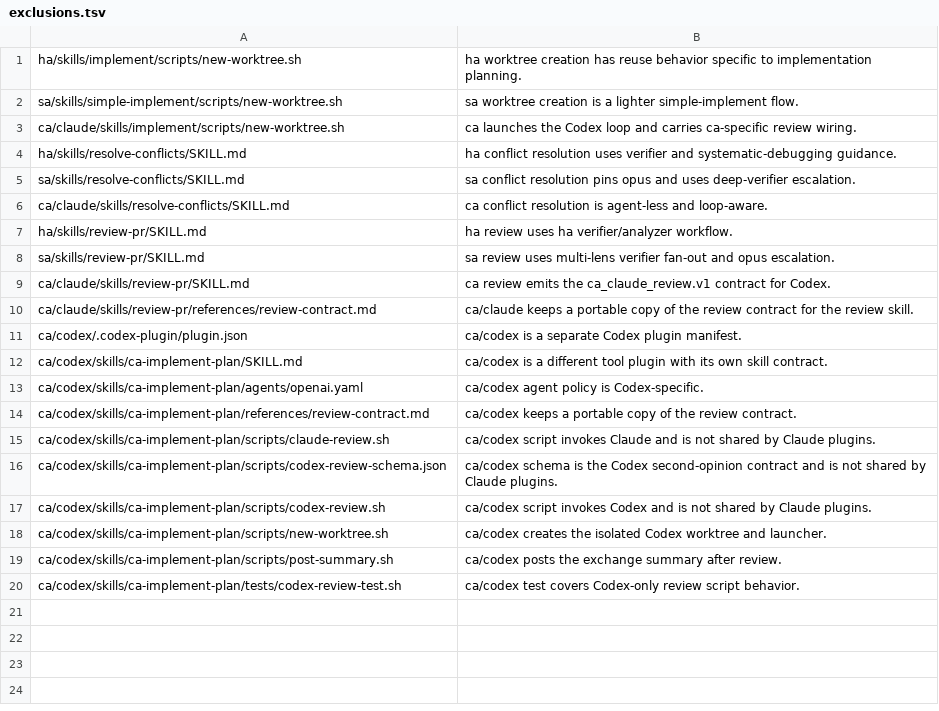
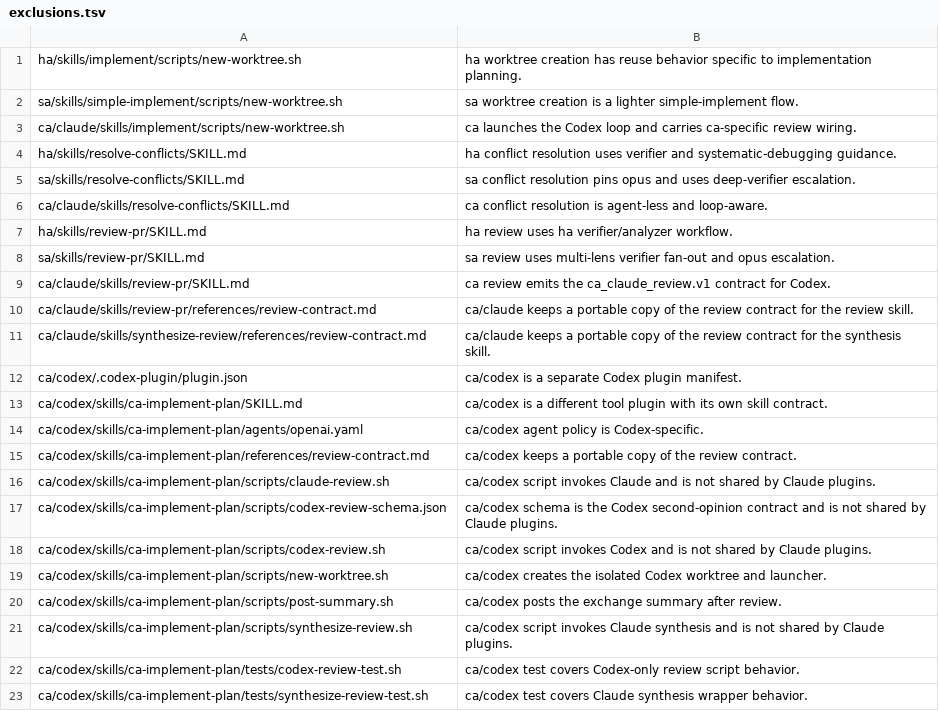
Before and after one commit to ken2403/claude-parallel-dev-plugin, a TSV file: common/exclusions.tsv, drawn as a sheet; the diff names each change by its address in the sheet, - before the commit and + after, or states it on an @@ line.

```diff
--- a/common/exclusions.tsv
+++ b/common/exclusions.tsv
+row 11: ca/claude/skills/synthesize-review/references/review-contract.md | ca/claude keeps a portable copy of the review contract for the synthesis skill.
+row 21: ca/codex/skills/ca-implement-plan/scripts/synthesize-review.sh | ca/codex script invokes Claude synthesis and is not shared by Claude plugins.
+row 23: ca/codex/skills/ca-implement-plan/tests/synthesize-review-test.sh | ca/codex test covers Claude synthesis wrapper behavior.
```
Also changed, not shown: 11 other files.
